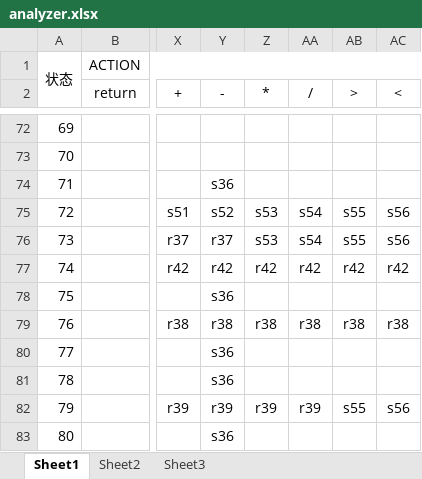
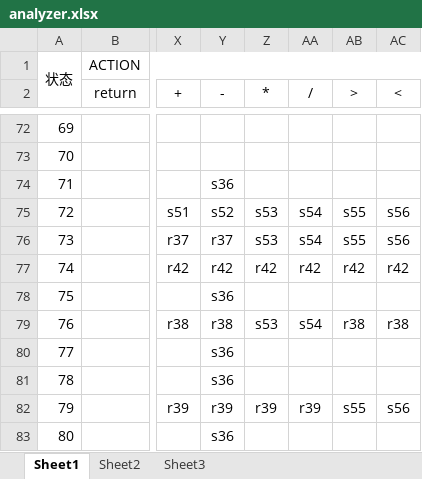
Before and after one commit to hs31415/-SLR-1-, an Excel workbook: analyzer.xlsx, sheet Sheet1, drawn as a sheet; only a part is shown, gaps mark what is left out; values as stored, in another font and other column widths than the file's, no borders; the diff names each change by its address in the sheet, - before the commit and + after, or states it on an @@ line.

```diff
--- a/analyzer.xlsx (sheet Sheet1)
+++ b/analyzer.xlsx (sheet Sheet1)
-Z79 (*): r38
+Z79 (*): s53
-AA79 (/): r38
+AA79 (/): s54
```
Also changed, not shown: 7 other files.
